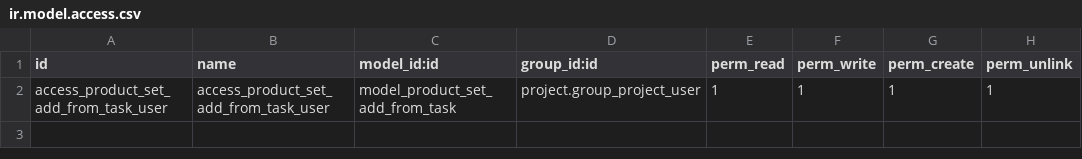
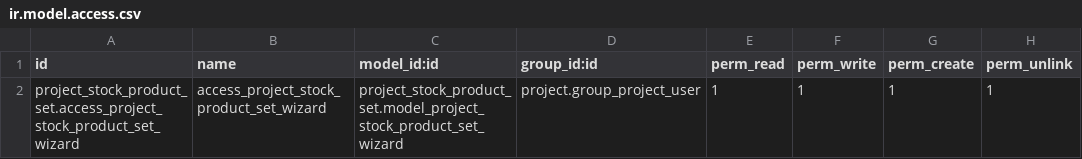
Before and after one commit to Yarden17/tests, a CSV file: project_task_stock_product_set/security/ir.model.access.csv, drawn as a sheet.

Commit message:
[IMP] project_stock_product_set: Adapt wizard to changes in product_set
Moved some of the logic shared by the wizard defined in the module
sale_product_set to the module product_set so the dependency of
project_stock_product_set should now be on product_set.

[UPD] Update project_stock_product_set.pot

[BOT] post-merge updates

Update translation files

Updated by "Update PO files to match POT (msgmerge)" hook in Weblate.

Translation: project-16.0/project-16.0-project_stock_product_set
Translate-URL: https://translation.odoo-community.org/projects/project-16-0/project-16-0-project_stock_product_set/

```diff
--- a/project_task_stock_product_set/security/ir.model.access.csv
+++ b/project_task_stock_product_set/security/ir.model.access.csv
@@ -1,2 +1,2 @@
 id,name,model_id:id,group_id:id,perm_read,perm_write,perm_create,perm_unlink
-access_product_set_add_from_task_user,access_product_set_add_from_task_user,model_product_set_add_from_task,project.group_project_user,1,1,1,1
+project_stock_product_set.access_project_stock_product_set_wizard,access_project_stock_product_set_wizard,project_stock_product_set.model_project_stock_product_set_wizard,project.group_project_user,1,1,1,1
```
Also changed, not shown: 11 other files.
